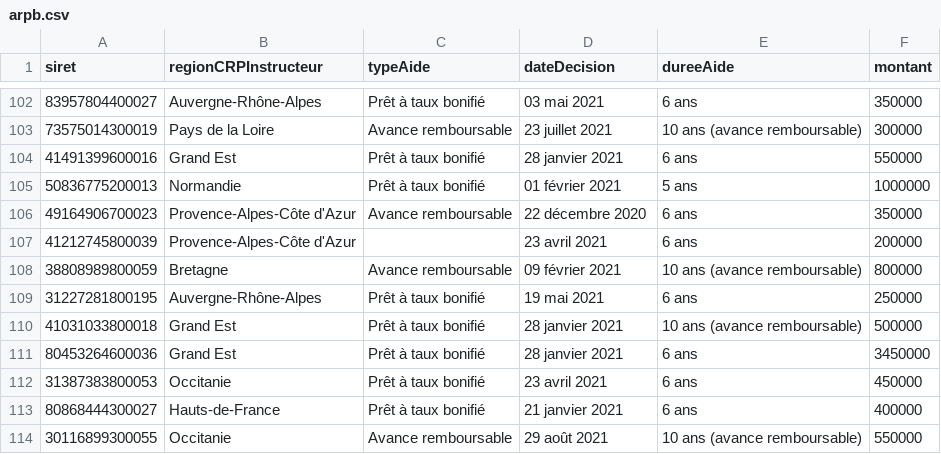
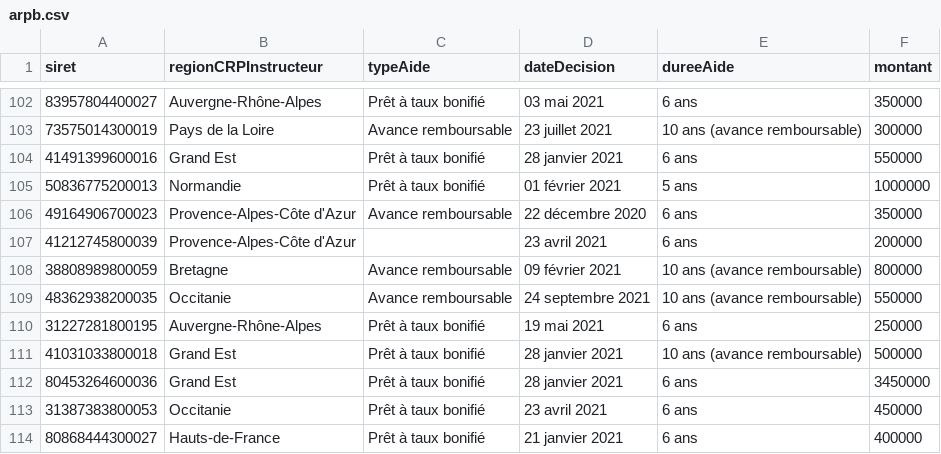
Before and after one commit to chrnin/arpbDge, a CSV file: arpb.csv, drawn as a sheet; only a part is shown, gaps mark what is left out; the shorter side is filled out with more unchanged rows.

Commit message:
New data at 2021-09-25T06:23:27Z [skip ci]

```diff
--- a/arpb.csv
+++ b/arpb.csv
@@ -108,2 +108,3 @@ siret,regionCRPInstructeur,typeAide,dateDecision,dureeAide,montant
 38808989800059,Bretagne,Avance remboursable,09 février 2021,10 ans (avance remboursable),800000
+48362938200035,Occitanie,Avance remboursable,24 septembre 2021,10 ans (avance remboursable),550000
 31227281800195,Auvergne-Rhône-Alpes,Prêt à taux bonifié,19 mai 2021,6 ans,250000
```
